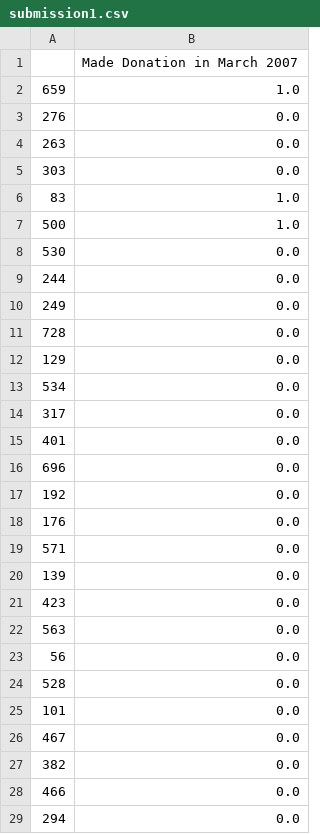
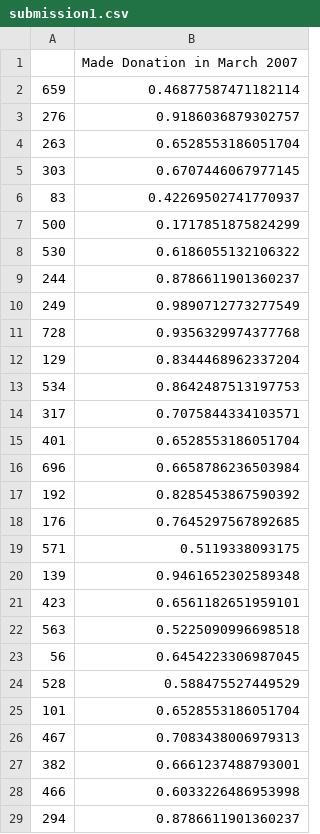
Before and after one commit to AlexandreGazagnes/Driven-Data-Blood-Donations, a CSV file: submissions/submission1.csv, drawn as a sheet; only a part is shown; the diff covers the shown part only.

```diff
--- a/submissions/submission1.csv
+++ b/submissions/submission1.csv
@@ -1,29 +1,29 @@
 ,Made Donation in March 2007
-659,1.0
-276,0.0
-263,0.0
-303,0.0
-83,1.0
-500,1.0
-530,0.0
-244,0.0
-249,0.0
-728,0.0
-129,0.0
-534,0.0
-317,0.0
-401,0.0
-696,0.0
-192,0.0
-176,0.0
-571,0.0
-139,0.0
-423,0.0
-563,0.0
-56,0.0
-528,0.0
-101,0.0
-467,0.0
-382,0.0
-466,0.0
-294,0.0
+659,0.46877587471182114
+276,0.9186036879302757
+263,0.6528553186051704
+303,0.6707446067977145
+83,0.42269502741770937
+500,0.1717851875824299
+530,0.6186055132106322
+244,0.8786611901360237
+249,0.9890712773277549
+728,0.9356329974377768
+129,0.8344468962337204
+534,0.8642487513197753
+317,0.7075844334103571
+401,0.6528553186051704
+696,0.6658786236503984
+192,0.8285453867590392
+176,0.7645297567892685
+571,0.5119338093175
+139,0.9461652302589348
+423,0.6561182651959101
+563,0.5225090996698518
+56,0.6454223306987045
+528,0.588475527449529
+101,0.6528553186051704
+467,0.7083438006979313
+382,0.6661237488793001
+466,0.6033226486953998
+294,0.8786611901360237
```
Also changed, not shown: 172 edited cells elsewhere in this file, 13 other files.
